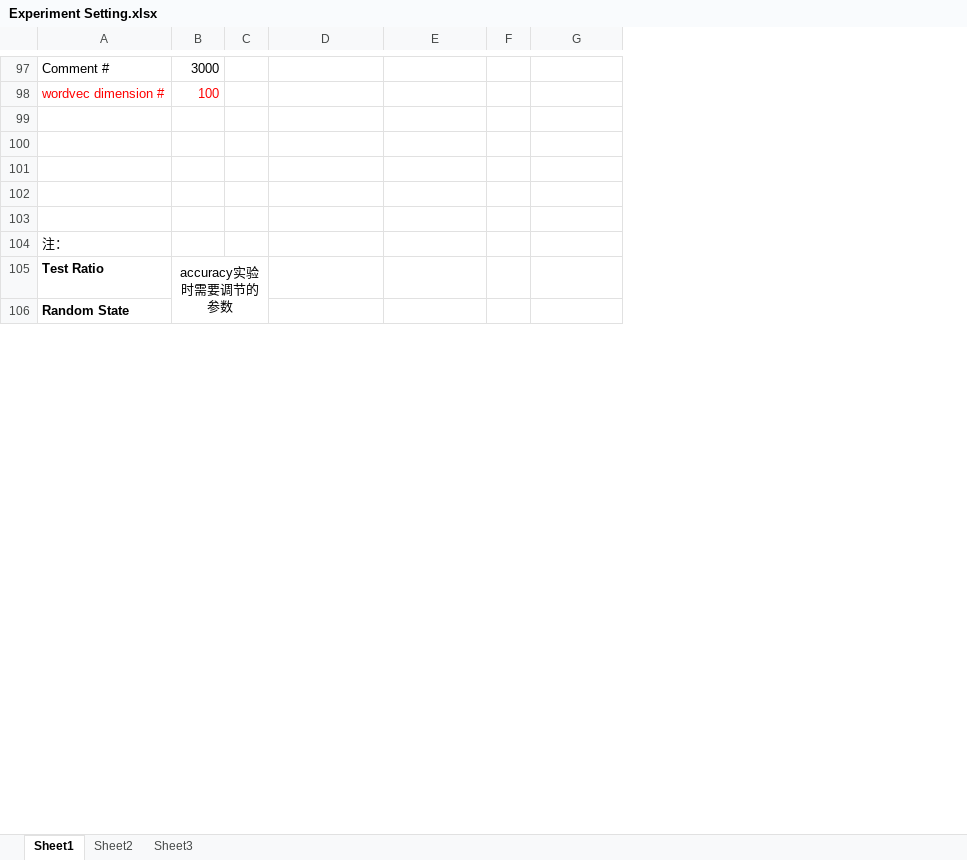
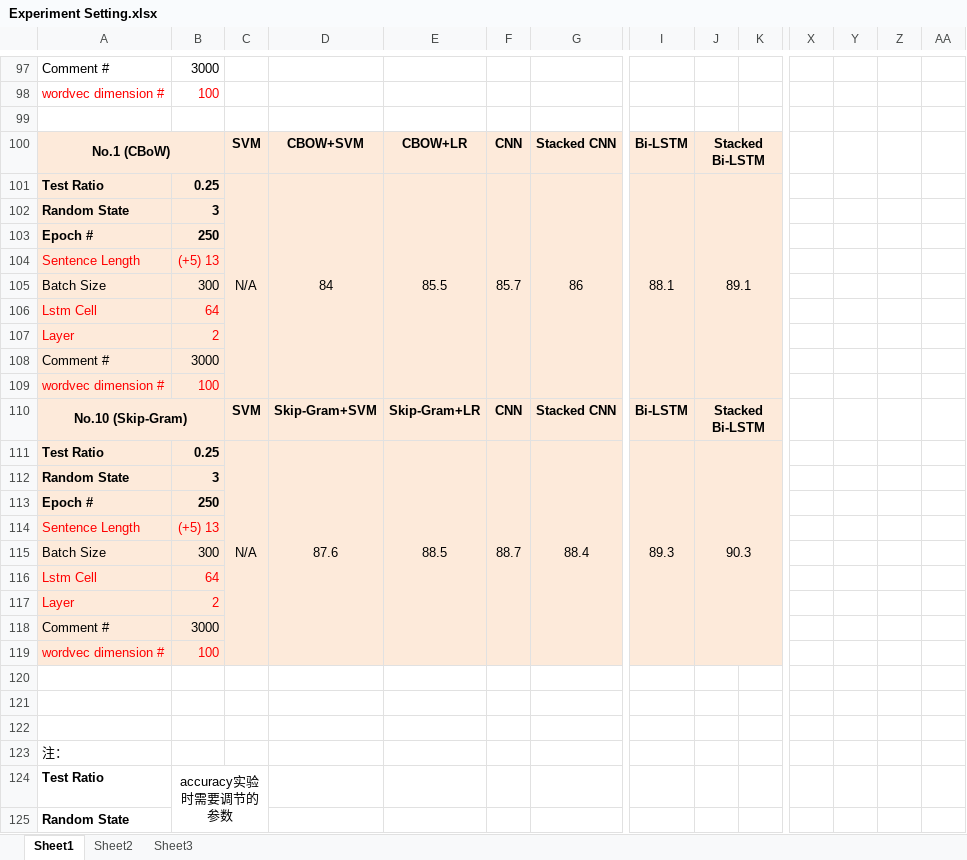
Before and after one commit to LuYueee/Sentiment-Analysis-of-Chinese-Microblog-Based-Stacked-Bi-LSTM, an Excel workbook: 4 Document representation - Sentiment Analysis/Experiment Setting.xlsx, sheet Sheet1, drawn as a sheet; only a part is shown, gaps mark what is left out; values as stored, in another font and other column widths than the file's, no borders; rows hold the shown columns only; the diff covers the shown part only; the diff names each change by its address in the sheet, - before the commit and + after, or states it on an @@ line.

```diff
--- a/4 Document representation - Sentiment Analysis/Experiment Setting.xlsx (sheet Sheet1)
+++ b/4 Document representation - Sentiment Analysis/Experiment Setting.xlsx (sheet Sheet1)
+column I, row 100: Bi-LSTM
+column J, row 100: Stacked Bi-LSTM
+column K, empty
+column X, empty
+column Y, empty
+column Z, empty
+column AA, empty
-row 100: (empty)
+row 100: No.1 (CBoW) |  | SVM | CBOW+SVM | CBOW+LR | CNN | Stacked CNN | Bi-LSTM | Stacked Bi-LSTM
-A100:G100 fill: none
+A100:G100 fill: #FDEADA
+A100:B100 merged
+row 101: Test Ratio | 0.25 | N/A | 84 | 85.5 | 85.7 | 86 | 88.1 | 89.1
+row 102: Random State | 3
+row 103: Epoch # | 250
+row 104: Sentence Length | (+5) 13
+row 105: Batch Size | 300
+row 106: Lstm Cell | 64
+row 107: Layer | 2
+row 108: Comment # | 3000
+row 109: wordvec dimension # | 100
+row 110: No.10 (Skip-Gram) |  | SVM | Skip-Gram+SVM | Skip-Gram+LR | CNN | Stacked CNN | Bi-LSTM | Stacked Bi-LSTM
+row 111: Test Ratio | 0.25 | N/A | 87.6 | 88.5 | 88.7 | 88.4 | 89.3 | 90.3
+row 112: Random State | 3
+row 113: Epoch # | 250
+row 114: Sentence Length | (+5) 13
+row 115: Batch Size | 300
+row 116: Lstm Cell | 64
+row 117: Layer | 2
+row 118: Comment # | 3000
+row 119: wordvec dimension # | 100
```
Also changed, not shown: 2 added rows, 2 removed rows, 1 added column, 2 removed columns, 23 edited cells, cell formats and merged cells elsewhere in this sheet.
